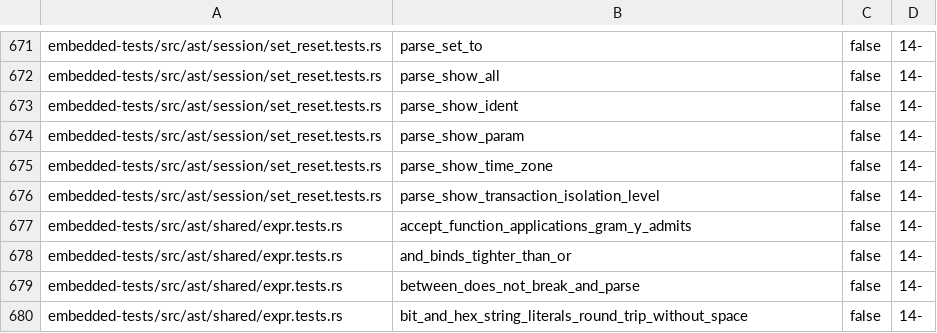
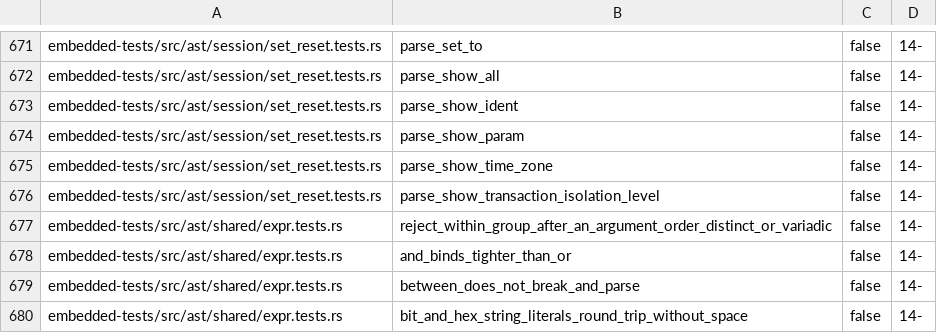
Before and after one commit to freshtonic/pgtk, a TSV file: packages/pgtk-sql/embedded-tests/inventory.tsv, drawn as a sheet; only a part is shown, gaps mark what is left out.

Commit message:
fix(pgtk-sql): reject the 23 corpus statements that the strict check found
The strict differential check of #95 found 23 corpus statements that the
oracle rejects and pgtk-sql accepted. Each rejection comes from the raw
parser, so each is a grammar fix:

- A U&'...' string with an incorrect Unicode escape (10, strings.sql):
  parser.c str_udeescape. A validation hook on UnicodeStringLitWithEscape
  decodes the value with the escape character of its UESCAPE clause.
- An E'...' string with an incorrect \u or \U escape (8, strings.sql):
  scan.l xeunicode, xeunicodefail and addunicode. A validation hook on
  the E'...' arms of Sconst and Expr.
- A zero-length delimited identifier "" (1, create_am.sql): scan.l. The
  identifier patterns now need one character, so "" and U&"" do not lex.
- An argument ORDER BY with WITHIN GROUP (1, aggregates.sql): the gram.y
  func_expr action, which also refuses DISTINCT and VARIADIC there. A
  validation hook on FunctionCallSuffix. The embedded test that accepted
  these calls now rejects them.
- WITH TIES with SKIP LOCKED (1, limit.sql): gram.y insertSelectOptions,
  also through a parenthesized query. The QueryBody validation hook.
- CURRENT_SCHEMA as a table name (2, publication.sql): kwlist.h makes it
  a TYPE_FUNC_NAME_KEYWORD, so it is no ColId. A declared rejection on
  QualifiedName. The FROM name and the column names still admit it.

The pending over-acceptance list is now empty. The pgtk-analyze oracle
baseline moves the same 23 statements to skipped_parse_failed (22 known
divergences and 1 agreement in aggregates, create_am, limit, publication
and strings); no other entry changes. docs/differential-baseline.md
describes the strict rule. strict_statement checks each shape against the
oracle.

Closes #95

```diff
--- a/packages/pgtk-sql/embedded-tests/inventory.tsv
+++ b/packages/pgtk-sql/embedded-tests/inventory.tsv
@@ -676,3 +676,3 @@ embedded-tests/src/ast/session/set_reset.tests.rs	parse_show_time_zone	false	14-
 embedded-tests/src/ast/session/set_reset.tests.rs	parse_show_transaction_isolation_level	false	14-
-embedded-tests/src/ast/shared/expr.tests.rs	accept_function_applications_gram_y_admits	false	14-
+embedded-tests/src/ast/shared/expr.tests.rs	reject_within_group_after_an_argument_order_distinct_or_variadic	false	14-
 embedded-tests/src/ast/shared/expr.tests.rs	and_binds_tighter_than_or	false	14-
```
Also changed, not shown: 12 other files.
